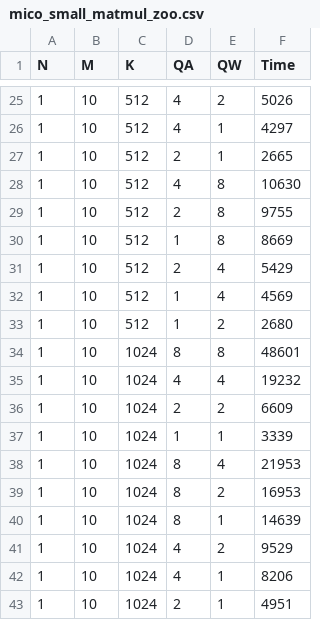
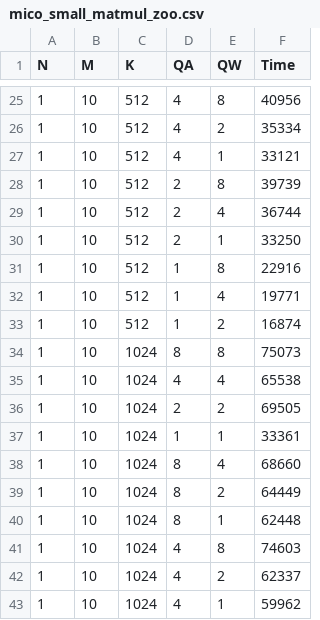
Before and after one commit to HKUSTGZ-MICS-LYU/MiCo-python, a CSV file: benchmark_results/mico_small_matmul_zoo.csv, drawn as a sheet; only a part is shown, gaps mark what is left out; the diff covers the shown part only.

```diff
--- a/benchmark_results/mico_small_matmul_zoo.csv
+++ b/benchmark_results/mico_small_matmul_zoo.csv
@@ -25,19 +25,19 @@ N,M,K,QA,QW,Time
-1,10,512,4,2,5026
-1,10,512,4,1,4297
-1,10,512,2,1,2665
-1,10,512,4,8,10630
-1,10,512,2,8,9755
-1,10,512,1,8,8669
-1,10,512,2,4,5429
-1,10,512,1,4,4569
-1,10,512,1,2,2680
-1,10,1024,8,8,48601
-1,10,1024,4,4,19232
-1,10,1024,2,2,6609
-1,10,1024,1,1,3339
-1,10,1024,8,4,21953
-1,10,1024,8,2,16953
-1,10,1024,8,1,14639
-1,10,1024,4,2,9529
-1,10,1024,4,1,8206
-1,10,1024,2,1,4951
+1,10,512,4,8,40956
+1,10,512,4,2,35334
+1,10,512,4,1,33121
+1,10,512,2,8,39739
+1,10,512,2,4,36744
+1,10,512,2,1,33250
+1,10,512,1,8,22916
+1,10,512,1,4,19771
+1,10,512,1,2,16874
+1,10,1024,8,8,75073
+1,10,1024,4,4,65538
+1,10,1024,2,2,69505
+1,10,1024,1,1,33361
+1,10,1024,8,4,68660
+1,10,1024,8,2,64449
+1,10,1024,8,1,62448
+1,10,1024,4,8,74603
+1,10,1024,4,2,62337
+1,10,1024,4,1,59962
```
Also changed, not shown: 122 edited cells elsewhere in this file, benchmark_results/mico_high_conv2d_zoo.csv, benchmark_results/mico_high_matmul_zoo.csv.
